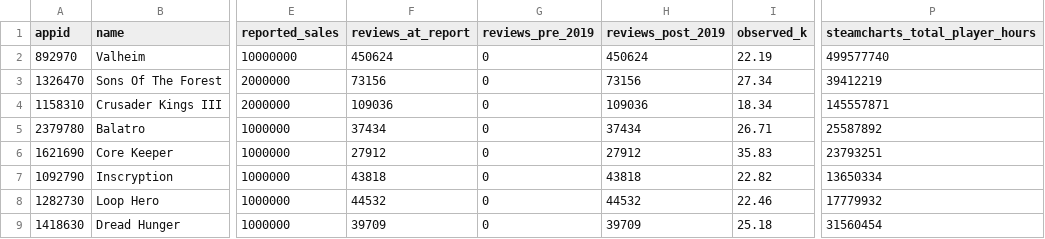
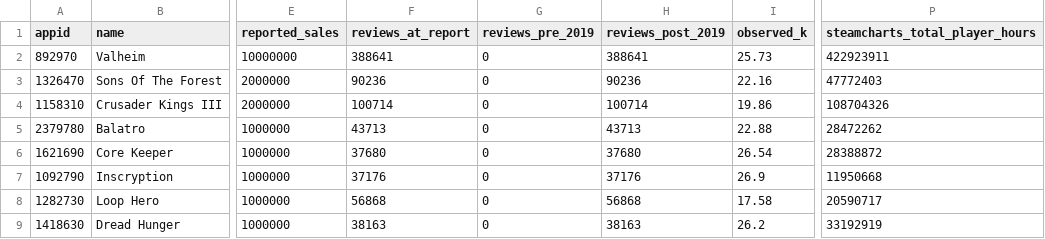
Before and after one commit to plmnbvcxz46/steamsales-guess, a CSV file: data/raw/recent_sales_truth_2020_2025.csv, drawn as a sheet; only a part is shown, gaps mark what is left out; the diff covers the shown part only; the diff names each change by its address in the sheet, - before the commit and + after, or states it on an @@ line.

```diff
--- a/data/raw/recent_sales_truth_2020_2025.csv
+++ b/data/raw/recent_sales_truth_2020_2025.csv
-F2 (reviews_at_report): 450624
+F2 (reviews_at_report): 388641
-H2 (reviews_post_2019): 450624
+H2 (reviews_post_2019): 388641
-I2 (observed_k): 22.19
+I2 (observed_k): 25.73
-P2 (steamcharts_total_player_hours): 499577740
+P2 (steamcharts_total_player_hours): 422923911
-F3 (reviews_at_report): 73156
+F3 (reviews_at_report): 90236
-H3 (reviews_post_2019): 73156
+H3 (reviews_post_2019): 90236
-I3 (observed_k): 27.34
+I3 (observed_k): 22.16
-P3 (steamcharts_total_player_hours): 39412219
+P3 (steamcharts_total_player_hours): 47772403
-F4 (reviews_at_report): 109036
+F4 (reviews_at_report): 100714
-H4 (reviews_post_2019): 109036
+H4 (reviews_post_2019): 100714
-I4 (observed_k): 18.34
+I4 (observed_k): 19.86
-P4 (steamcharts_total_player_hours): 145557871
+P4 (steamcharts_total_player_hours): 108704326
-F5 (reviews_at_report): 37434
+F5 (reviews_at_report): 43713
-H5 (reviews_post_2019): 37434
+H5 (reviews_post_2019): 43713
-I5 (observed_k): 26.71
+I5 (observed_k): 22.88
-P5 (steamcharts_total_player_hours): 25587892
+P5 (steamcharts_total_player_hours): 28472262
-F6 (reviews_at_report): 27912
+F6 (reviews_at_report): 37680
-H6 (reviews_post_2019): 27912
+H6 (reviews_post_2019): 37680
-I6 (observed_k): 35.83
+I6 (observed_k): 26.54
-P6 (steamcharts_total_player_hours): 23793251
+P6 (steamcharts_total_player_hours): 28388872
-F7 (reviews_at_report): 43818
+F7 (reviews_at_report): 37176
-H7 (reviews_post_2019): 43818
+H7 (reviews_post_2019): 37176
-I7 (observed_k): 22.82
+I7 (observed_k): 26.9
-P7 (steamcharts_total_player_hours): 13650334
+P7 (steamcharts_total_player_hours): 11950668
-F8 (reviews_at_report): 44532
+F8 (reviews_at_report): 56868
-H8 (reviews_post_2019): 44532
+H8 (reviews_post_2019): 56868
-I8 (observed_k): 22.46
+I8 (observed_k): 17.58
-P8 (steamcharts_total_player_hours): 17779932
+P8 (steamcharts_total_player_hours): 20590717
-F9 (reviews_at_report): 39709
+F9 (reviews_at_report): 38163
-H9 (reviews_post_2019): 39709
+H9 (reviews_post_2019): 38163
-I9 (observed_k): 25.18
+I9 (observed_k): 26.2
-P9 (steamcharts_total_player_hours): 31560454
+P9 (steamcharts_total_player_hours): 33192919
```
Also changed, not shown: 136 edited cells elsewhere in this file, data/cleaned/prototype_2018_k_summary.csv, data/raw/steam_reviews_2018_aligned.csv, 17 other files.
